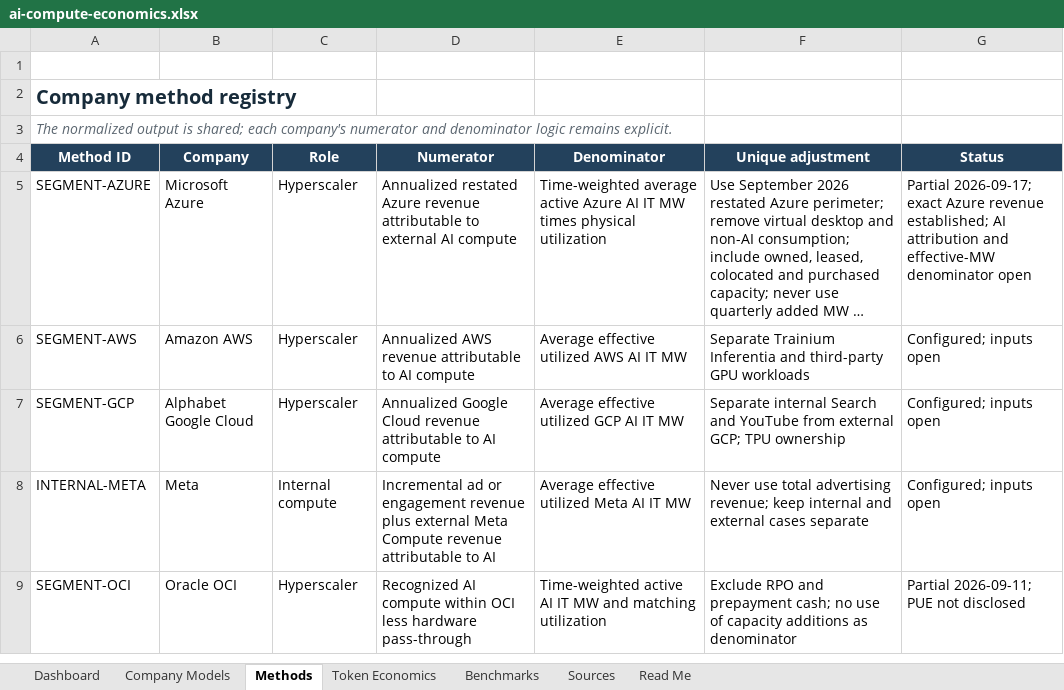
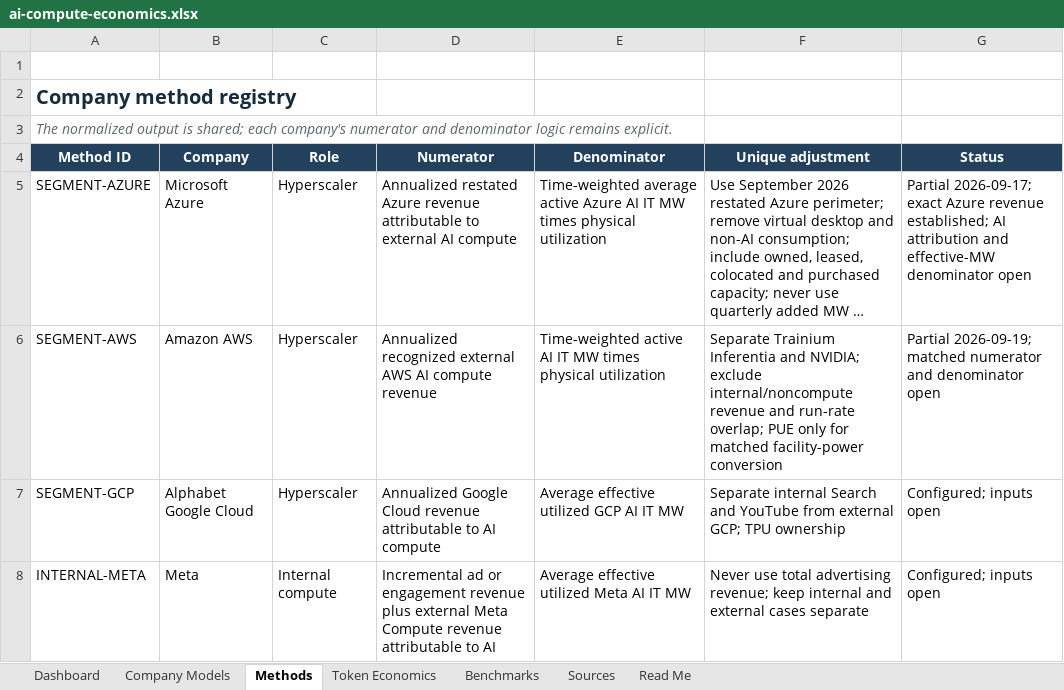
Before and after one commit to smsyt4sjvc-crypto/MW-, an Excel workbook: data/ai-compute-economics.xlsx, sheet Methods, drawn as a sheet; only a part is shown; the shorter side is filled out with more unchanged rows; long unchanged cells end in …; values as stored, in another font and other column widths than the file's, no borders; table styles not drawn; the diff names each change by its address in the sheet, - before the commit and + after, or states it on an @@ line.

Commit message:
Research AWS AI compute economics and delivery-conditioned funding

```diff
--- a/data/ai-compute-economics.xlsx (sheet Methods)
+++ b/data/ai-compute-economics.xlsx (sheet Methods)
-D6 (Numerator): Annualized AWS revenue attributable to AI compute
+D6 (Numerator): Annualized recognized external AWS AI compute revenue
-E6 (Denominator): Average effective utilized AWS AI IT MW
+E6 (Denominator): Time-weighted active AI IT MW times physical utilization
-F6 (Unique adjustment): …Inferentia and third-party GPU workloads
+F6 (Unique adjustment): …Inferentia and NVIDIA; exclude internal/noncompute revenue and run-rate overlap; PUE only for matched facility-power conversion
-G6 (Status): Configured; inputs open
+G6 (Status): Partial 2026-09-19; matched numerator and denominator open
```
Also changed, not shown: sheet Sources, sheet Company Models, sheet Dashboard, 13 other files.
